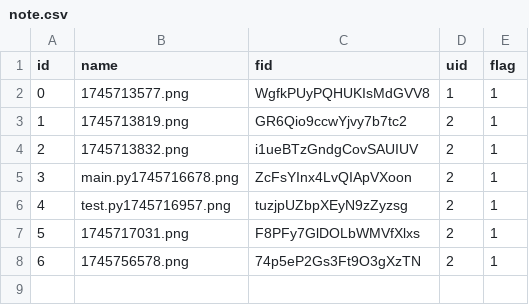
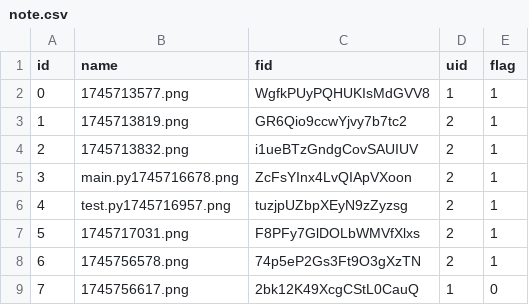
Before and after one commit to diN0s4urs/WWW, a CSV file: imgs/note.csv, drawn as a sheet.

Commit message:
Add/Update the note.csv successfully via API

```diff
--- a/imgs/note.csv
+++ b/imgs/note.csv
@@ -8 +8,2 @@ id,name,fid,uid,flag
 6,1745756578.png,74p5eP2Gs3Ft9O3gXzTN,2,1
+7,1745756617.png,2bk12K49XcgCStL0CauQ,1,0
```
